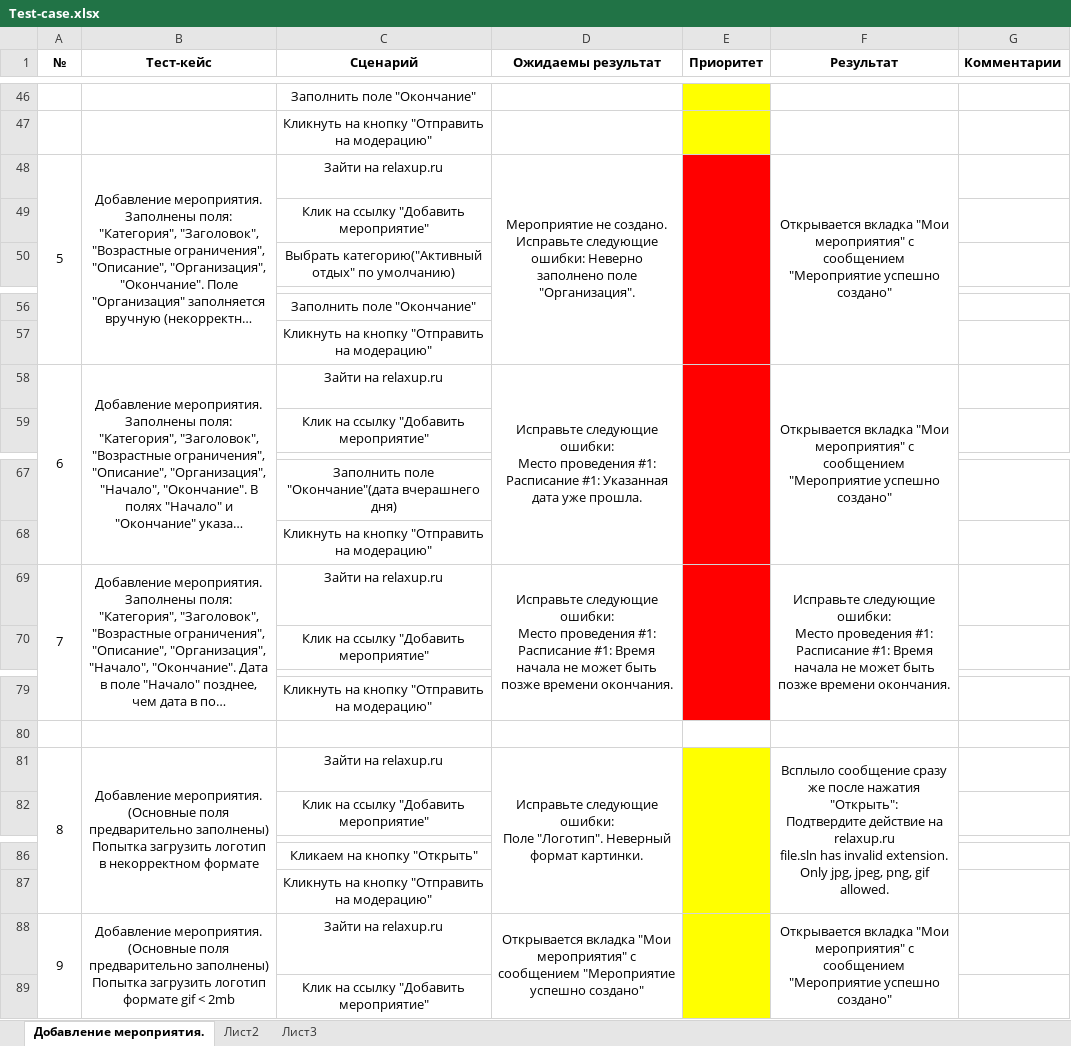
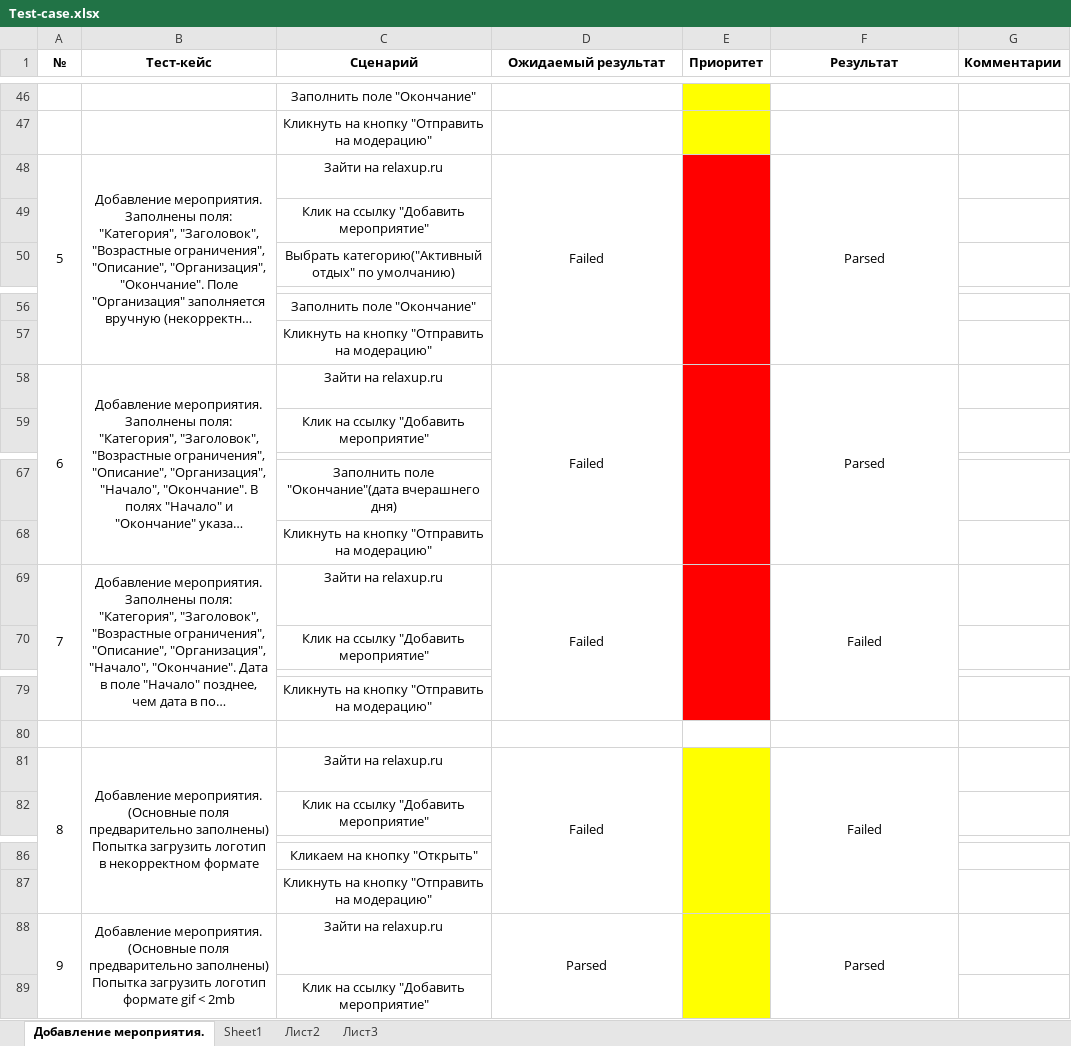
Before and after one commit to PLaG-In/TPO_JUST_DO_IT, an Excel workbook: Test-case/Test-case.xlsx, sheet Добавление мероприятия., drawn as a sheet; only a part is shown, gaps mark what is left out; long unchanged cells end in …; values as stored, in another font and other column widths than the file's, no borders; ↵ is a line break in a cell; the diff covers the shown part only; the diff names each change by its address in the sheet, - before the commit and + after, or states it on an @@ line.

```diff
--- a/Test-case/Test-case.xlsx (sheet Добавление мероприятия.)
+++ b/Test-case/Test-case.xlsx (sheet Добавление мероприятия.)
+sheet tab: Sheet1
-D1: Ожидаемы результат
+D1: Ожидаемый результат
-D48 (Ожидаемый результат): Мероприятие не создано. Исправьте следующие ошибки: Неверно заполнено поле "Организация".
+D48 (Ожидаемый результат): Failed
-F48 (Результат): Открывается вкладка "Мои мероприятия" с сообщением "Мероприятие успешно создано"
+F48 (Результат): Parsed
-D58 (Ожидаемый результат): Исправьте следующие ошибки: ↵ Место проведения #1: Расписание #1: Указанная дата уже прошла.
+D58 (Ожидаемый результат): Failed
-F58 (Результат): Открывается вкладка "Мои мероприятия" с сообщением "Мероприятие успешно создано"
+F58 (Результат): Parsed
-D69 (Ожидаемый результат): Исправьте следующие ошибки: ↵ Место проведения #1: Расписание #1: Время начала не может быть позже времени окончания.
+D69 (Ожидаемый результат): Failed
-F69 (Результат): Исправьте следующие ошибки: ↵ Место проведения #1: Расписание #1: Время начала не может быть позже времени окончания.
+F69 (Результат): Failed
-D81 (Ожидаемый результат): Исправьте следующие ошибки: ↵ Поле "Логотип". Неверный формат картинки.
+D81 (Ожидаемый результат): Failed
-F81 (Результат): Всплыло сообщение сразу же после нажатия "Открыть": ↵ Подтвердите действие на relaxup.ru ↵ file.sln has invalid extension. Only jpg, jpeg, png, gif allowed.
+F81 (Результат): Failed
-D88 (Ожидаемый результат): Открывается вкладка "Мои мероприятия" с сообщением "Мероприятие успешно создано"
+D88 (Ожидаемый результат): Parsed
-F88 (Результат): Открывается вкладка "Мои мероприятия" с сообщением "Мероприятие успешно создано"
+F88 (Результат): Parsed
```
Also changed, not shown: 37 edited cells elsewhere in this sheet, Test-case/Check-list.xlsx, 18 other files.
